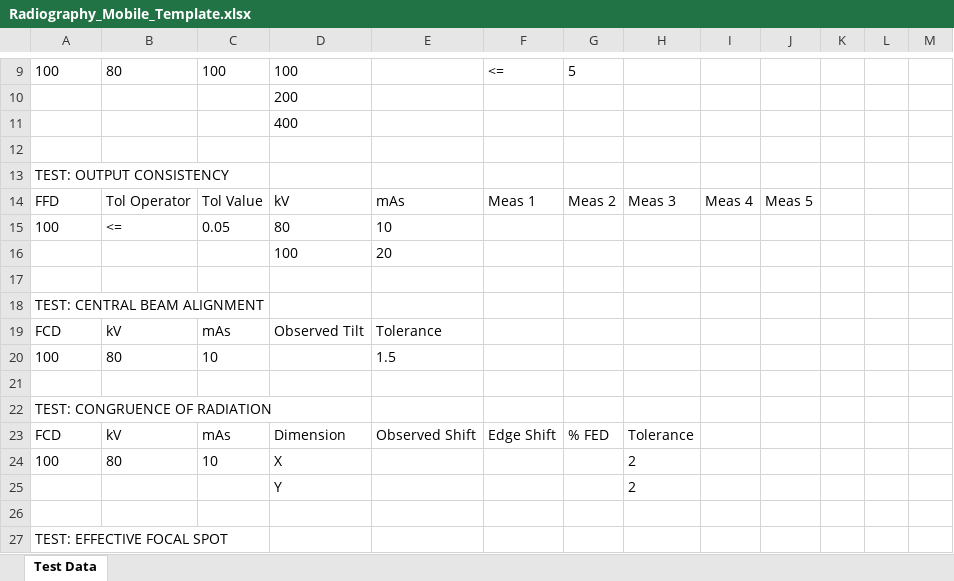
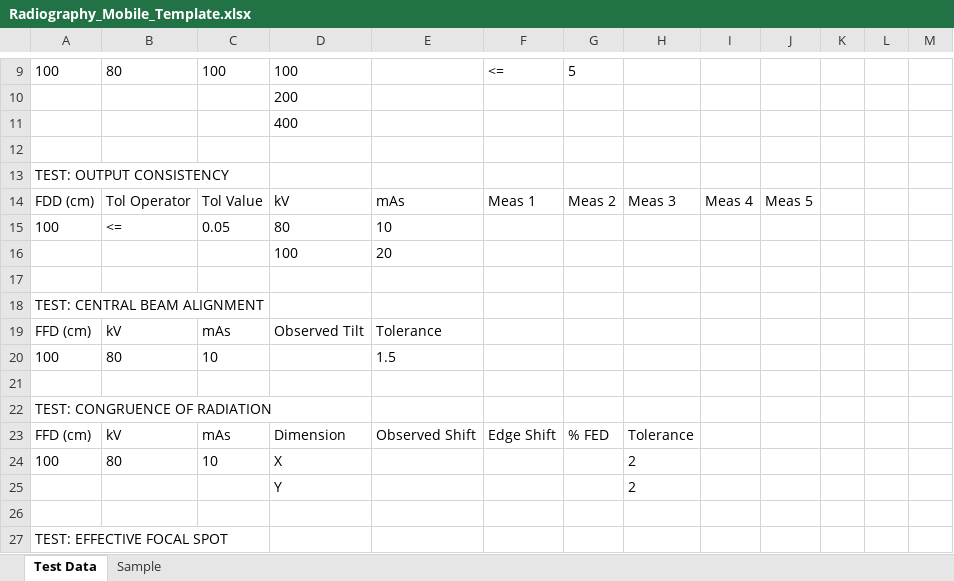
Before and after one commit to kodstechnologies/anteso-frontend, an Excel workbook: public/templates/Radiography_Mobile_Template.xlsx, sheet Test Data, drawn as a sheet; only a part is shown, gaps mark what is left out; values as stored, in another font and other column widths than the file's, no borders; the diff covers the shown part only; the diff names each change by its address in the sheet, - before the commit and + after, or states it on an @@ line.

```diff
--- a/public/templates/Radiography_Mobile_Template.xlsx (sheet Test Data)
+++ b/public/templates/Radiography_Mobile_Template.xlsx (sheet Test Data)
+sheet tab: Sample
-A14: FFD
+A14: FDD (cm)
-A19: FCD
+A19: FFD (cm)
-A23: FCD
+A23: FFD (cm)
```
Also changed, not shown: 1 added row, 1 removed row and 6 edited cells elsewhere in this sheet, public/templates/RadiographyMobile_Test_Template.xlsx, public/templates/Radiography_Portable_Template.xlsx, 35 other files.
